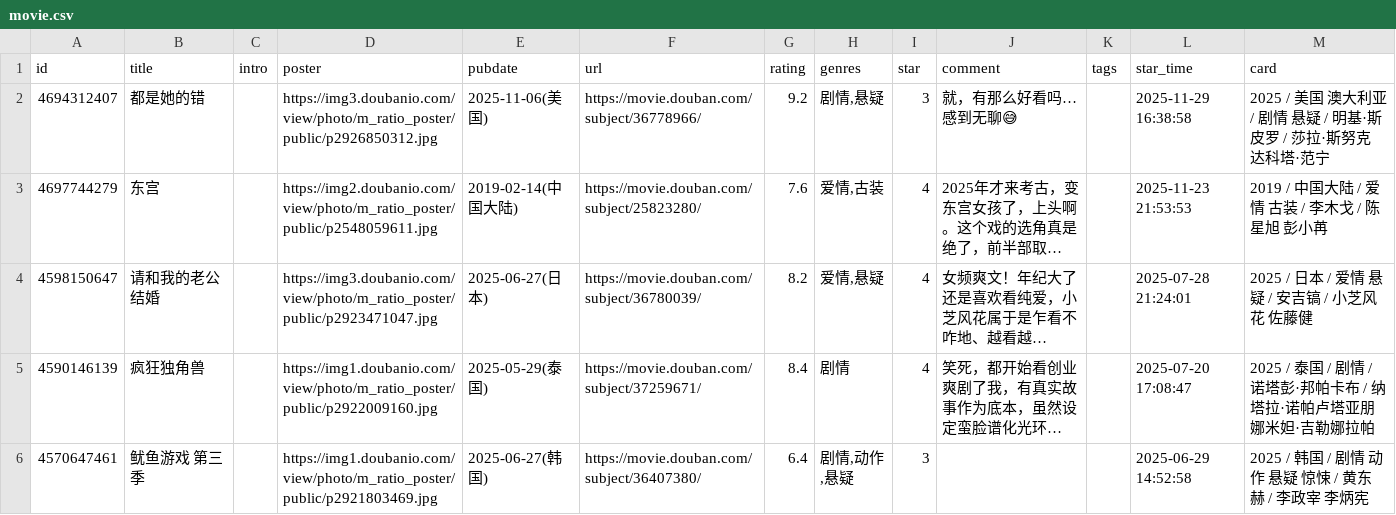
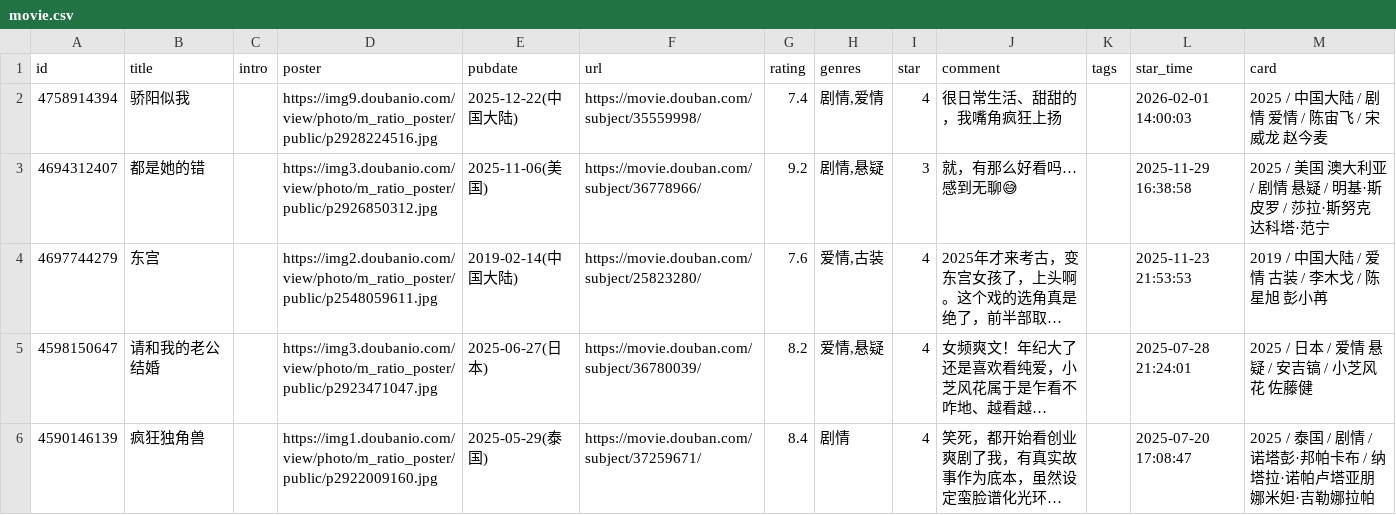
Before and after one commit to stevenash0822/obsidian-hugo-blog, a CSV file: static/douban/teammate/movie.csv, drawn as a sheet; only a part is shown; the shorter side is filled out with more unchanged rows; long unchanged cells end in …; the diff names each change by its address in the sheet, - before the commit and + after, or states it on an @@ line.

Commit message:
chore: update douban data

```diff
--- a/static/douban/teammate/movie.csv
+++ b/static/douban/teammate/movie.csv
+row 2: 4758914394 | 骄阳似我 |  | https://img9.doubanio.com/view/photo/m_ratio_poster/public/p2928224516.jpg | 2025-12-22(中国大陆) | https://movie.douban.com/subject/35559998/ | 7.4 | 剧情,爱情 | 4 | 很日常生活、甜甜的，我嘴角疯狂上扬 |  | 2026-02-01 14:00:03 | 2025 / 中国大陆 / 剧情 爱情 / 陈宙飞 / 宋威龙 赵今麦
```
